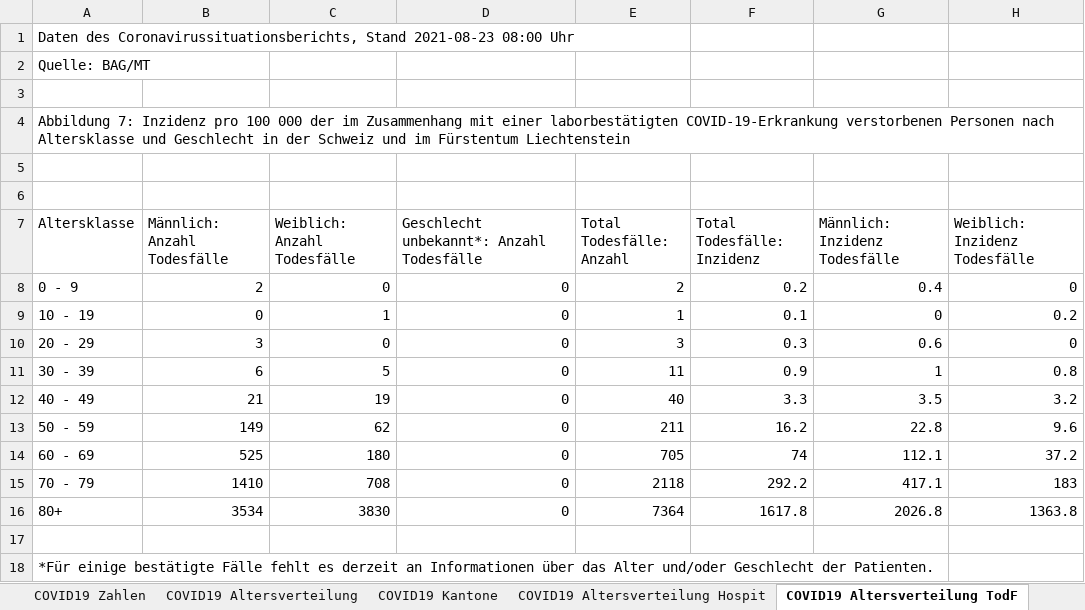
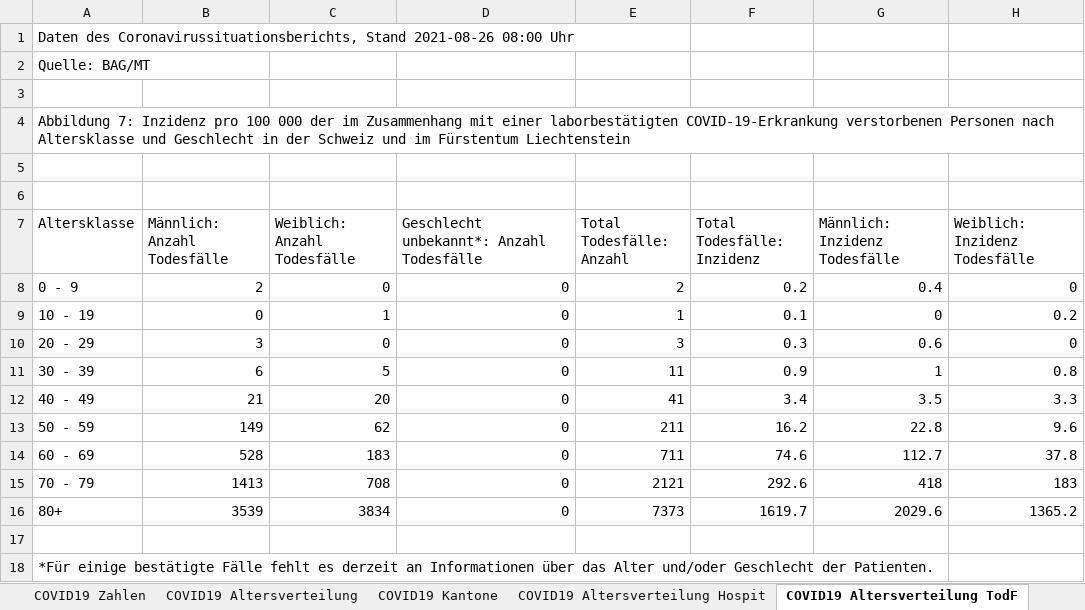
Before and after one commit to dankaufmann/f-curve, an Excel workbook: Data/Covid19Cases.xlsx, sheet COVID19 Altersverteilung TodF, drawn as a sheet; values as stored, in another font and other column widths than the file's, no borders; the diff names each change by its address in the sheet, - before the commit and + after, or states it on an @@ line.

```diff
--- a/Data/Covid19Cases.xlsx (sheet COVID19 Altersverteilung TodF)
+++ b/Data/Covid19Cases.xlsx (sheet COVID19 Altersverteilung TodF)
-A1 (Altersklasse): …Coronavirussituationsberichts, Stand 2021-08-23 08:00 Uhr
+A1 (Altersklasse): …Coronavirussituationsberichts, Stand 2021-08-26 08:00 Uhr
-C12 (Weiblich: Anzahl Todesfälle): 19
+C12 (Weiblich: Anzahl Todesfälle): 20
-E12 (Total Todesfälle: Anzahl): 40
+E12 (Total Todesfälle: Anzahl): 41
-F12 (Total Todesfälle: Inzidenz): 3.3
+F12 (Total Todesfälle: Inzidenz): 3.4
-H12 (Weiblich: Inzidenz Todesfälle): 3.2
+H12 (Weiblich: Inzidenz Todesfälle): 3.3
-B14 (Männlich: Anzahl Todesfälle): 525
+B14 (Männlich: Anzahl Todesfälle): 528
-C14 (Weiblich: Anzahl Todesfälle): 180
+C14 (Weiblich: Anzahl Todesfälle): 183
-E14 (Total Todesfälle: Anzahl): 705
+E14 (Total Todesfälle: Anzahl): 711
-F14 (Total Todesfälle: Inzidenz): 74
+F14 (Total Todesfälle: Inzidenz): 74.6
-G14 (Männlich: Inzidenz Todesfälle): 112.1
+G14 (Männlich: Inzidenz Todesfälle): 112.7
-H14 (Weiblich: Inzidenz Todesfälle): 37.2
+H14 (Weiblich: Inzidenz Todesfälle): 37.8
-B15 (Männlich: Anzahl Todesfälle): 1410
+B15 (Männlich: Anzahl Todesfälle): 1413
-E15 (Total Todesfälle: Anzahl): 2118
+E15 (Total Todesfälle: Anzahl): 2121
-F15 (Total Todesfälle: Inzidenz): 292.2
+F15 (Total Todesfälle: Inzidenz): 292.6
-G15 (Männlich: Inzidenz Todesfälle): 417.1
+G15 (Männlich: Inzidenz Todesfälle): 418
-B16 (Männlich: Anzahl Todesfälle): 3534
+B16 (Männlich: Anzahl Todesfälle): 3539
-C16 (Weiblich: Anzahl Todesfälle): 3830
+C16 (Weiblich: Anzahl Todesfälle): 3834
-E16 (Total Todesfälle: Anzahl): 7364
+E16 (Total Todesfälle: Anzahl): 7373
-F16 (Total Todesfälle: Inzidenz): 1617.8
+F16 (Total Todesfälle: Inzidenz): 1619.7
-G16 (Männlich: Inzidenz Todesfälle): 2026.8
+G16 (Männlich: Inzidenz Todesfälle): 2029.6
-H16 (Weiblich: Inzidenz Todesfälle): 1363.8
+H16 (Weiblich: Inzidenz Todesfälle): 1365.2
```
Also changed, not shown: sheet COVID19 Zahlen, sheet COVID19 Isolation Quarantäne, sheet COVID19 Kantone, sheet COVID19 Altersverteilung, sheet COVID19 Altersverteilung Hospit, Data/Covid19CasesJH.xlsx, 43 other files.
